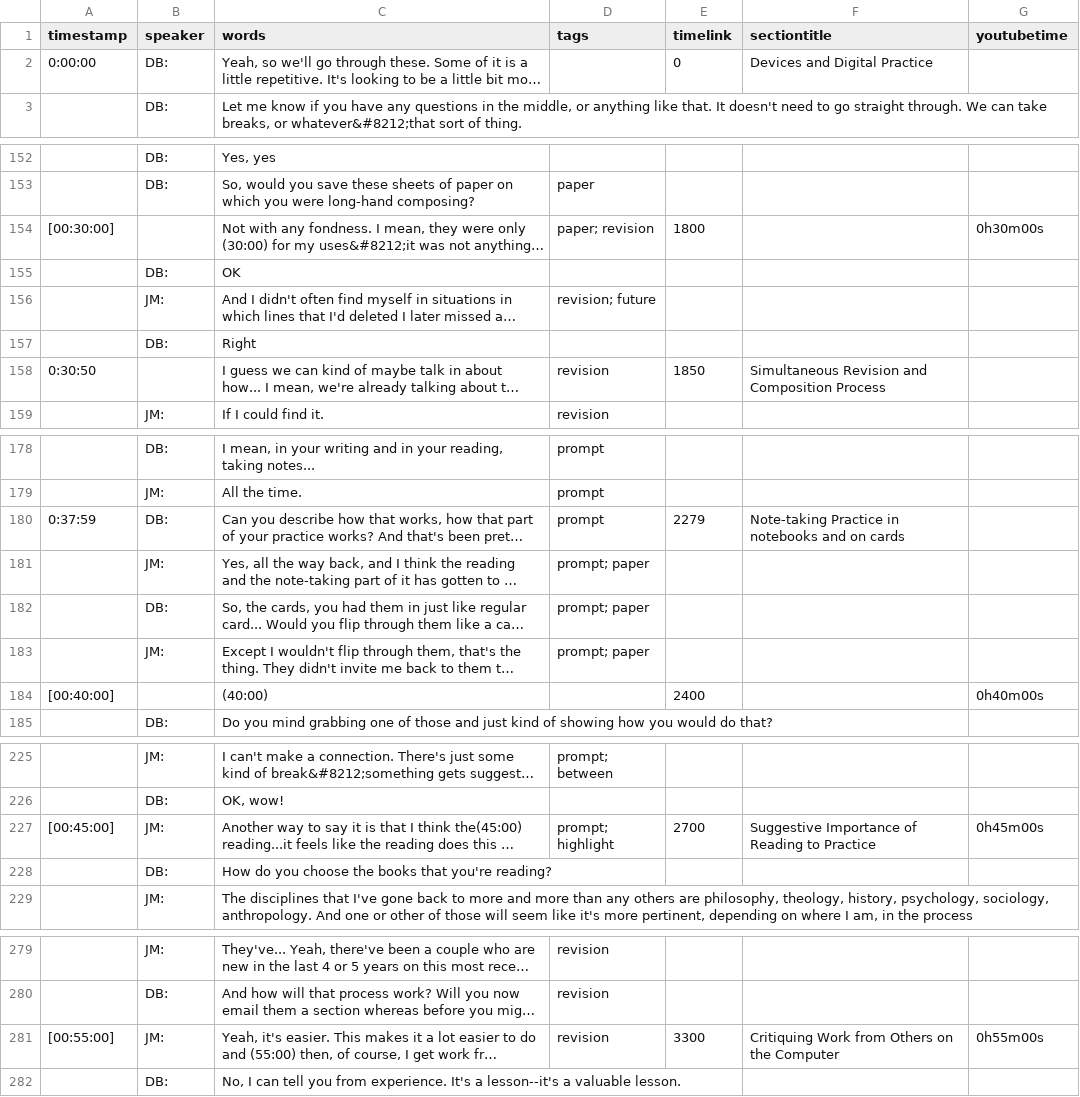
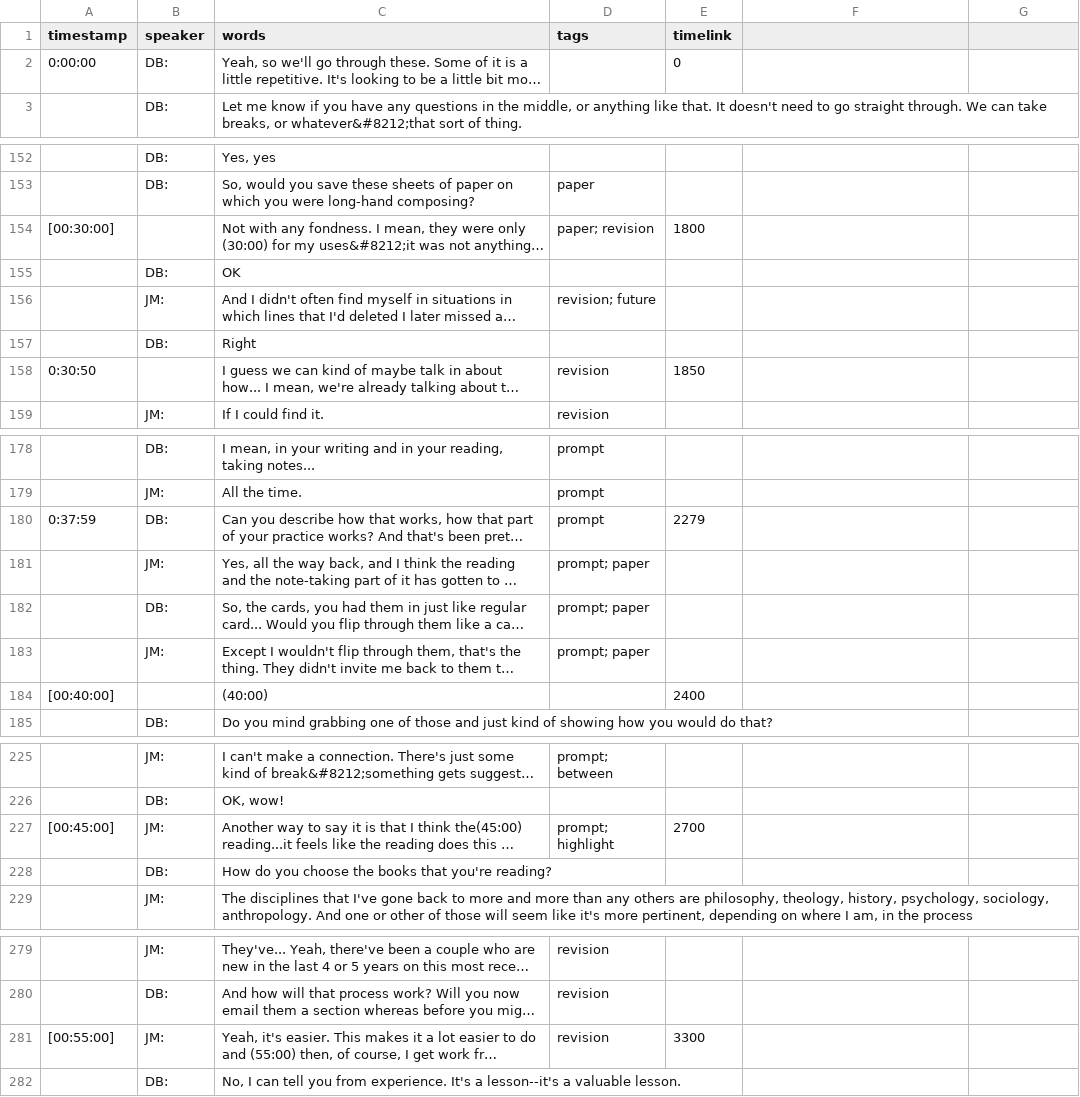
Before and after one commit to uidaholib/oral-history-as-data, a CSV file: _data/transcripts/mcmichael.csv, drawn as a sheet; only a part is shown, gaps mark what is left out; long unchanged cells end in …; the diff covers the shown part only; the diff names each change by its address in the sheet, - before the commit and + after, or states it on an @@ line.

```diff
--- a/_data/transcripts/mcmichael.csv
+++ b/_data/transcripts/mcmichael.csv
-F1: sectiontitle
+F1: (empty)
-G1: youtubetime
+G1: (empty)
-F2: Devices and Digital Practice
+F2: (empty)
-G154: 0h30m00s
+G154: (empty)
-F158: Simultaneous Revision and Composition Process
+F158: (empty)
-F180: Note-taking Practice in notebooks and on cards
+F180: (empty)
-G184: 0h40m00s
+G184: (empty)
-F227: Suggestive Importance of Reading to Practice
+F227: (empty)
-G227: 0h45m00s
+G227: (empty)
-F281: Critiquing Work from Others on the Computer
+F281: (empty)
-G281: 0h55m00s
+G281: (empty)
```
Also changed, not shown: 26 edited cells elsewhere in this file, _data/transcripts/armantrout.csv, _data/transcripts/beasley.csv, 16 other files.
